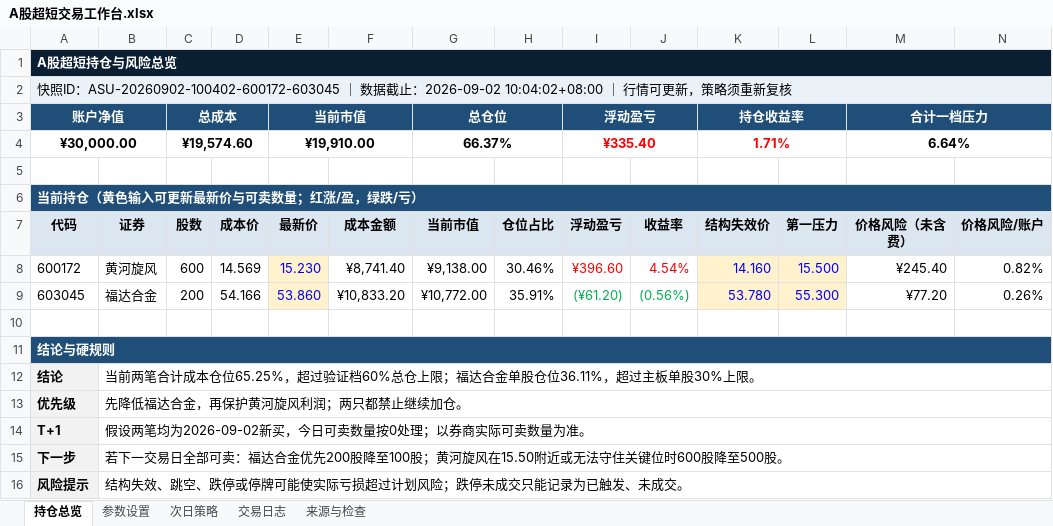
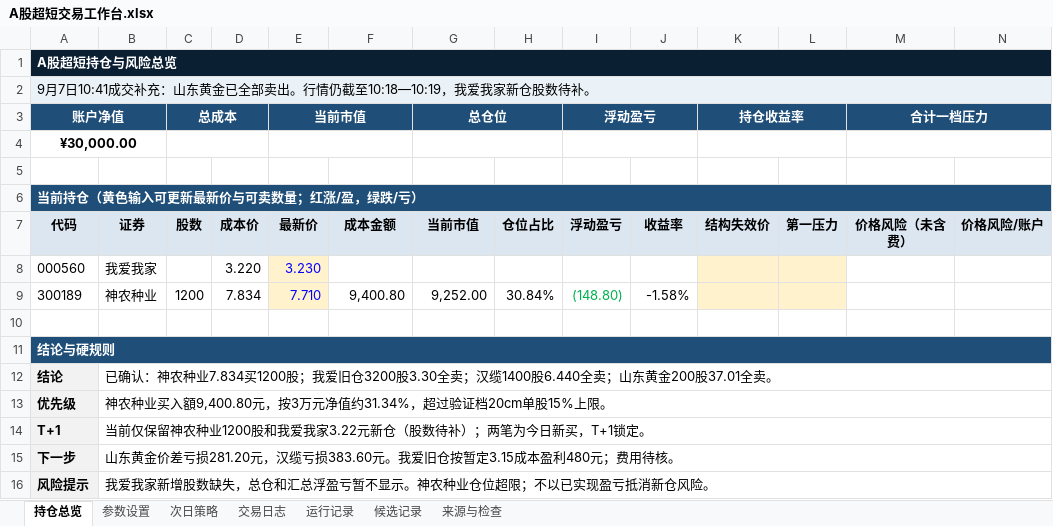
Before and after one commit to yuchern/trade, an Excel workbook: review/A股超短交易工作台.xlsx, sheet 持仓总览, drawn as a sheet; only a part is shown; values as stored, in another font and other column widths than the file's, no borders; conditional formats not drawn; removed rows and columns are numbered as before the commit, all else as after; rows hold the shown columns only; the diff names each change by its address in the sheet, - before the commit and + after, or states it on an @@ line.

```diff
--- a/review/A股超短交易工作台.xlsx (sheet 持仓总览)
+++ b/review/A股超短交易工作台.xlsx (sheet 持仓总览)
+sheet tab: 运行记录
+sheet tab: 候选记录
-A2 (账户净值): 快照ID：ASU-20260902-100402-600172-603045 ｜ 数据截止：2026-09-02 10:04:02+08:00 ｜ 行情可更新，策略须重新复核
+A2 (账户净值): 9月7日10:41成交补充：山东黄金已全部卖出。行情仍截至10:18—10:19，我爱我家新仓股数待补。
-C4 (总成本): ¥19,574.60
+C4 (总成本): (empty)
-E4 (当前市值): ¥19,910.00
+E4 (当前市值): (empty)
-G4 (总仓位): 66.37%
+G4 (总仓位): (empty)
-I4 (浮动盈亏): ¥335.40
+I4 (浮动盈亏): (empty)
-K4 (持仓收益率): 1.71%
+K4 (持仓收益率): (empty)
-M4 (合计一档压力): 6.64%
+M4 (合计一档压力): (empty)
-row 8: 600172 | 黄河旋风 | 600 | 14.569 | 15.230 | ¥8,741.40 | ¥9,138.00 | 30.46% | ¥396.60 | 4.54% | 14.160 | 15.500 | ¥245.40 | 0.82%
-row 9: 603045 | 福达合金 | 200 | 54.166 | 53.860 | ¥10,833.20 | ¥10,772.00 | 35.91% | (¥61.20) | (0.56%) | 53.780 | 55.300 | ¥77.20 | 0.26%
+row 8: 000560 | 我爱我家 |  | 3.220 | 3.230
+row 9: 300189 | 神农种业 | 1200 | 7.834 | 7.710 | 9,400.80 | 9,252.00 | 30.84% | (148.80) | -1.58%
-B12: 当前两笔合计成本仓位65.25%，超过验证档60%总仓上限；福达合金单股仓位36.11%，超过主板单股30%上限。
+B12: 已确认：神农种业7.834买1200股；我爱旧仓3200股3.30全卖；汉缆1400股6.440全卖；山东黄金200股37.01全卖。
-B13: 先降低福达合金，再保护黄河旋风利润；两只都禁止继续加仓。
+B13: 神农种业买入額9,400.80元，按3万元净值约31.34%，超过验证档20cm单股15%上限。
-B14: 假设两笔均为2026-09-02新买，今日可卖数量按0处理；以券商实际可卖数量为准。
+B14: 当前仅保留神农种业1200股和我爱我家3.22元新仓（股数待补）；两笔为今日新买，T+1锁定。
-B15: 若下一交易日全部可卖：福达合金优先200股降至100股；黄河旋风在15.50附近或无法守住关键位时600股降至500股。
+B15: 山东黄金价差亏损281.20元，汉缆亏损383.60元。我爱旧仓按暂定3.15成本盈利480元；费用待核。
-B16: 结构失效、跳空、跌停或停牌可能使实际亏损超过计划风险；跌停未成交只能记录为已触发、未成交。
+B16: 我爱我家新增股数缺失，总仓和汇总浮盈亏暂不显示。神农种业仓位超限；不以已实现盈亏抵消新仓风险。
```
Also changed, not shown: sheet 次日策略, sheet 交易日志, sheet 来源与检查, sheet 参数设置, formulas that keep their value, 6 other files.
